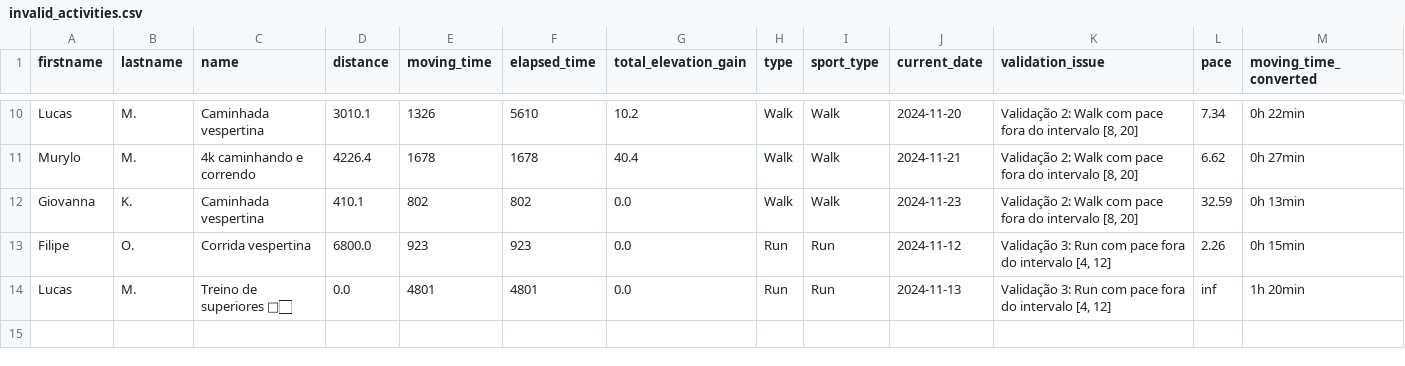
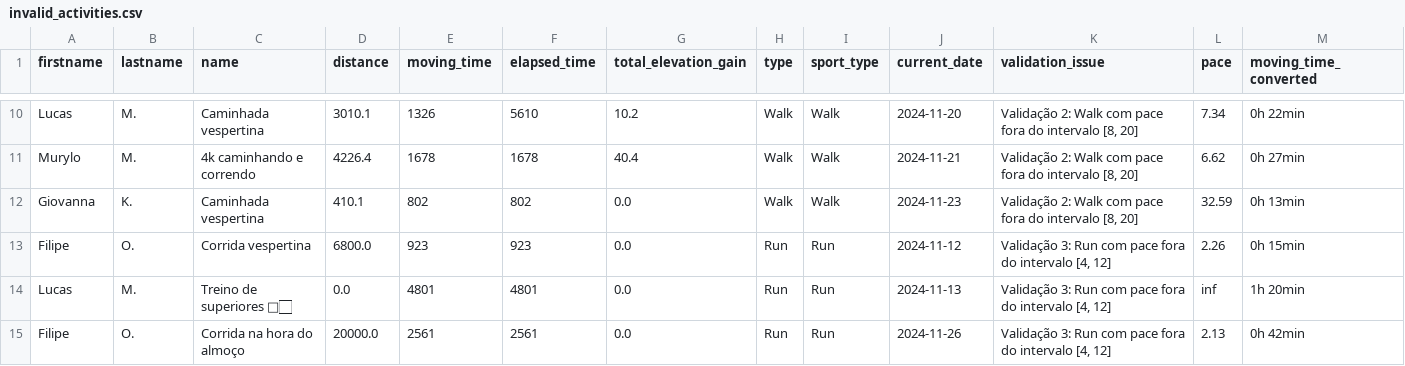
Before and after one commit to test7373/python-strava-champion, a CSV file: invalid_activities.csv, drawn as a sheet; only a part is shown, gaps mark what is left out; rows hold the shown columns only; the diff names each change by its address in the sheet, - before the commit and + after, or states it on an @@ line.

```diff
--- a/invalid_activities.csv
+++ b/invalid_activities.csv
+row 15: Filipe | O. | Corrida na hora do almoço | 20000.0 | 2561 | 2561 | 0.0 | Run | Run | 2024-11-26 | Validação 3: Run com pace fora do intervalo [4, 12] | 2.13 | 0h 42min
```
